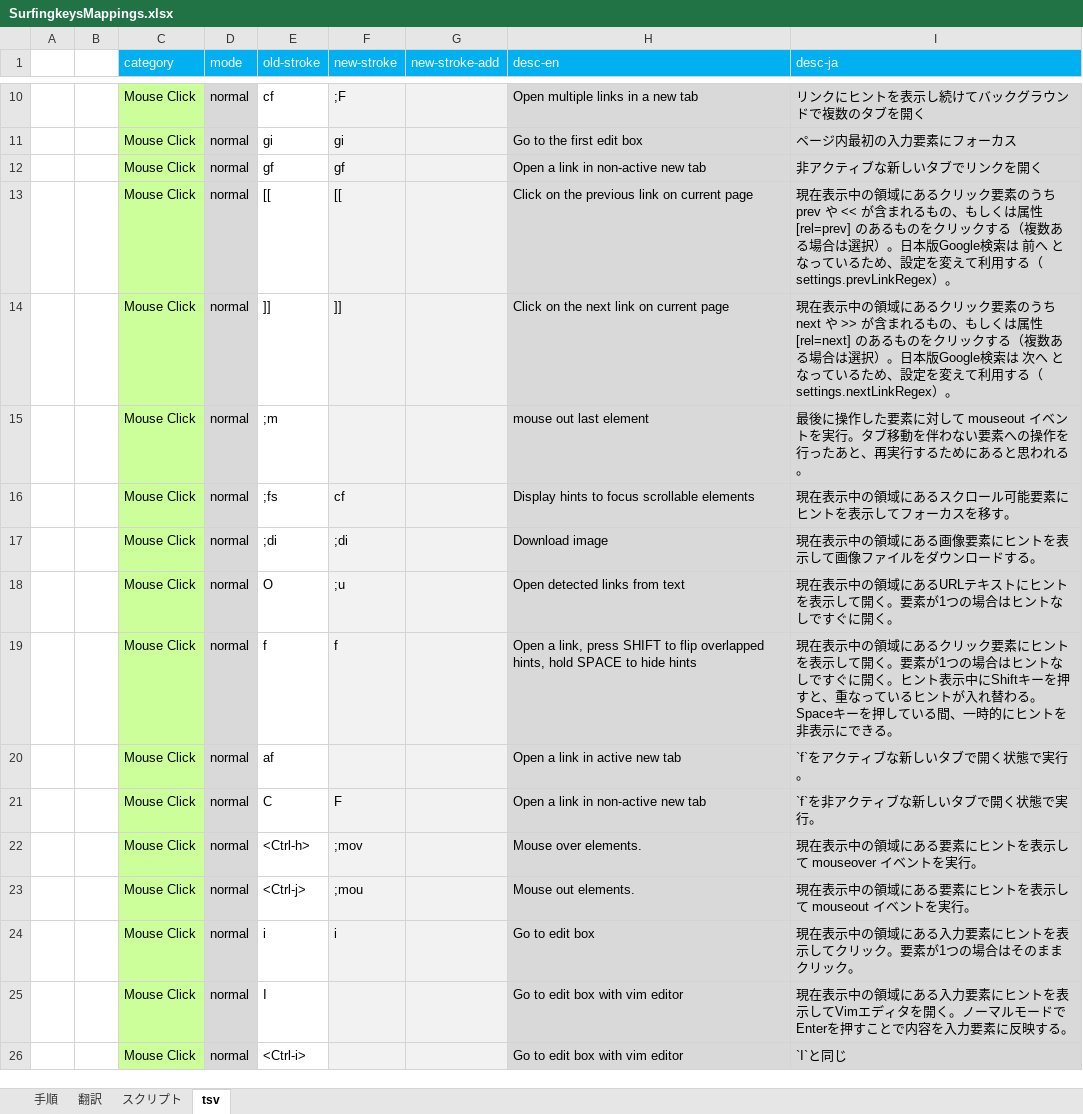
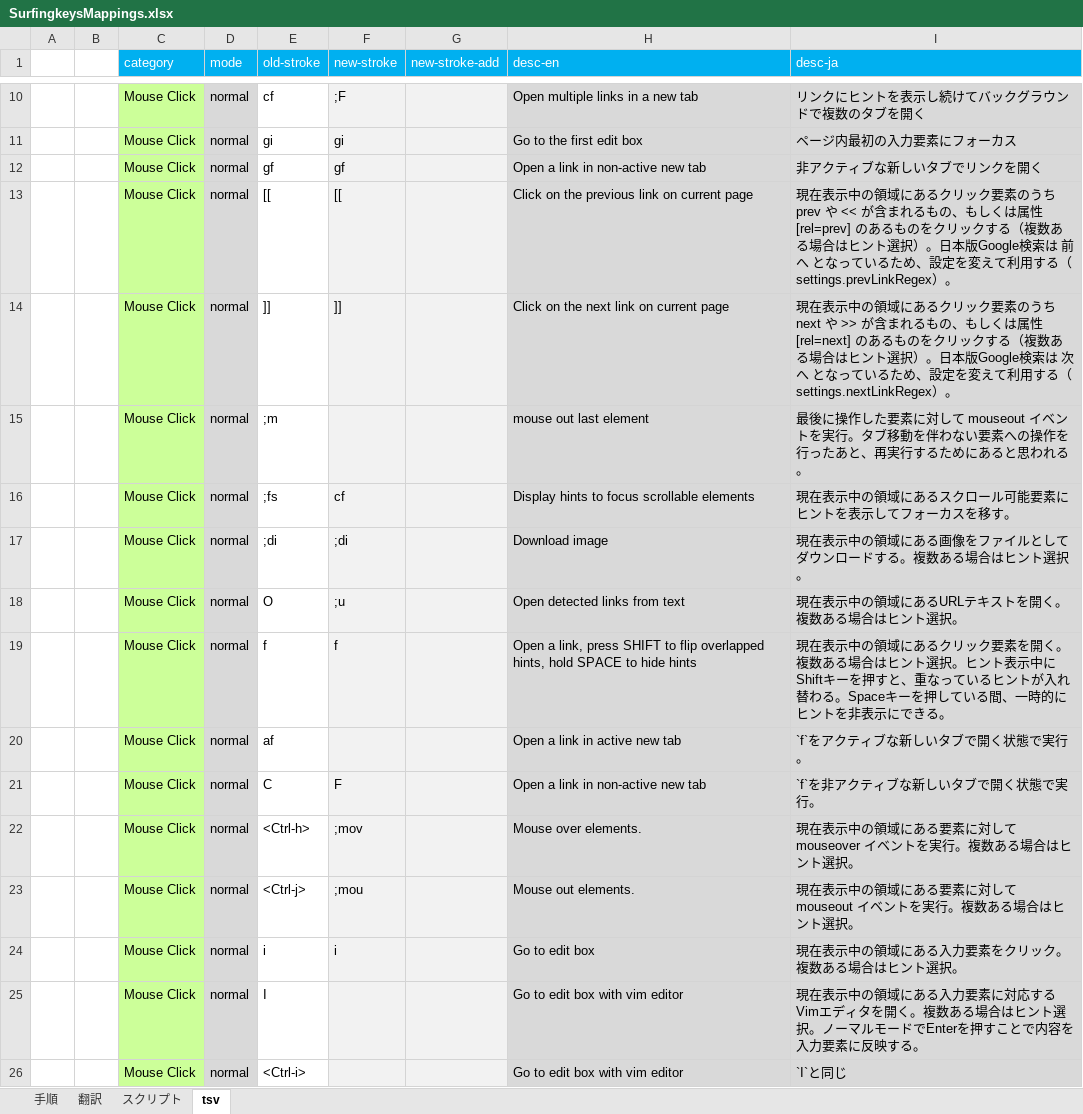
Before and after one commit to syon/SurfingkeysSupport, an Excel workbook: SurfingkeysMappings.xlsx, sheet tsv, drawn as a sheet; only a part is shown, gaps mark what is left out; values as stored, in another font and other column widths than the file's, no borders; the diff covers the shown part only; the diff names each change by its address in the sheet, - before the commit and + after, or states it on an @@ line.

```diff
--- a/SurfingkeysMappings.xlsx (sheet tsv)
+++ b/SurfingkeysMappings.xlsx (sheet tsv)
-I13 (desc-ja): …る場合は選択）。…
+I13 (desc-ja): …る場合はヒント選択）。…
-I14 (desc-ja): …る場合は選択）。…
+I14 (desc-ja): …る場合はヒント選択）。…
-I17 (desc-ja): 現在表示中の領域にある画像要素にヒントを表示して画像ファイルをダウンロードする。
+I17 (desc-ja): 現在表示中の領域にある画像をファイルとしてダウンロードする。複数ある場合はヒント選択。
-I18 (desc-ja): 現在表示中の領域にあるURLテキストにヒントを表示して開く。要素が1つの場合はヒントなしですぐに開く。
+I18 (desc-ja): 現在表示中の領域にあるURLテキストを開く。複数ある場合はヒント選択。
-I19 (desc-ja): …ック要素にヒントを表示して開く。要素が1つの場合はヒントなしですぐに開く。ヒント…
+I19 (desc-ja): …ック要素を開く。複数ある場合はヒント選択。ヒント…
-I22 (desc-ja): 現在表示中の領域にある要素にヒントを表示して mouseover イベントを実行。
+I22 (desc-ja): 現在表示中の領域にある要素に対して mouseover イベントを実行。複数ある場合はヒント選択。
-I23 (desc-ja): 現在表示中の領域にある要素にヒントを表示して mouseout イベントを実行。
+I23 (desc-ja): 現在表示中の領域にある要素に対して mouseout イベントを実行。複数ある場合はヒント選択。
-I24 (desc-ja): 現在表示中の領域にある入力要素にヒントを表示してクリック。要素が1つの場合はそのままクリック。
+I24 (desc-ja): 現在表示中の領域にある入力要素をクリック。複数ある場合はヒント選択。
-I25 (desc-ja): …力要素にヒントを表示してVimエディタを開く。ノーマ…
+I25 (desc-ja): …力要素に対応するVimエディタを開く。複数ある場合はヒント選択。ノーマ…
```
Also changed, not shown: 138 edited cells elsewhere in this sheet, sheet 翻訳, sheet スクリプト, 15 other files.
